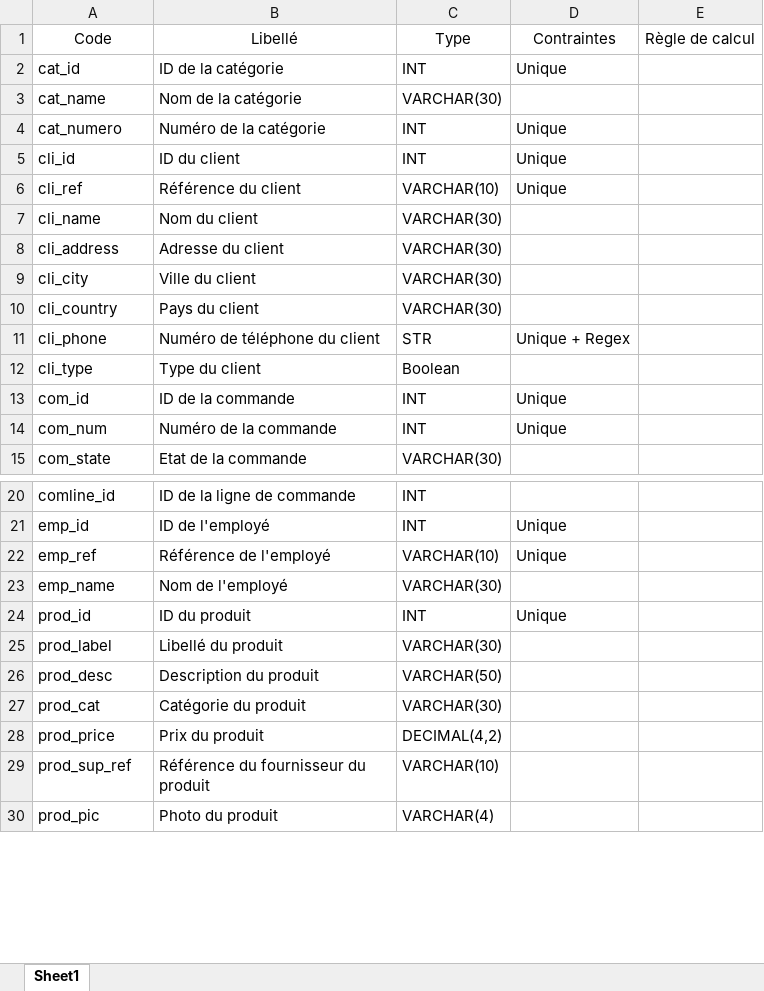
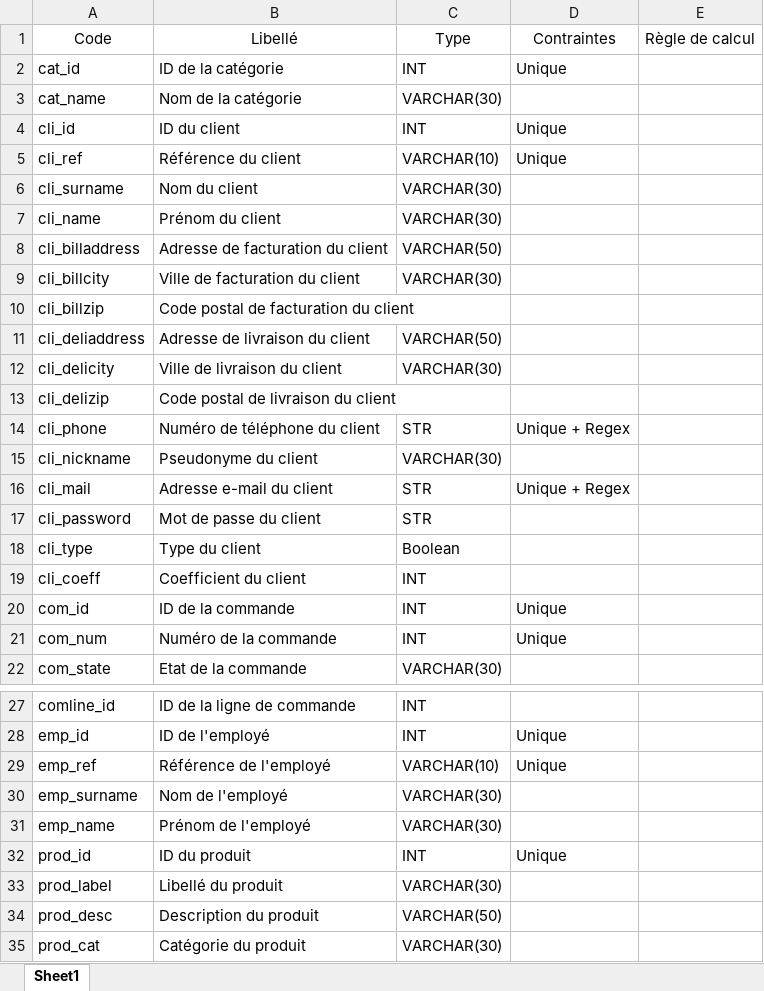
Before and after one commit to AlineWagner/DWWM, an Excel workbook: Fil Rouge/Dico Fil Rouge.xlsx, sheet Sheet1, drawn as a sheet; only a part is shown, gaps mark what is left out; the shorter side is filled out with more unchanged rows; values as stored, in another font and other column widths than the file's, no borders; table styles not drawn; removed rows and columns are numbered as before the commit, all else as after; the diff covers the shown part only; the diff names each change by its address in the sheet, - before the commit and + after, or states it on an @@ line.

```diff
--- a/Fil Rouge/Dico Fil Rouge.xlsx (sheet Sheet1)
+++ b/Fil Rouge/Dico Fil Rouge.xlsx (sheet Sheet1)
-row 4: cat_numero | Numéro de la catégorie | INT | Unique
+row 6: cli_surname | Nom du client | VARCHAR(30)
-B7: Nom du client
+B7: Prénom du client
-row 8: cli_address | Adresse du client | VARCHAR(30)
+row 8: cli_billaddress | Adresse de facturation du client | VARCHAR(50)
+row 9: cli_billcity | Ville de facturation du client | VARCHAR(30)
+row 10: cli_billzip | Code postal de facturation du client
+row 11: cli_deliaddress | Adresse de livraison du client | VARCHAR(50)
-A12: cli_city
+A12: cli_delicity
-B12: Ville du client
+B12: Ville de livraison du client
-row 10: cli_country | Pays du client | VARCHAR(30)
+row 13: cli_delizip | Code postal de livraison du client
+row 15: cli_nickname | Pseudonyme du client | VARCHAR(30)
+row 16: cli_mail | Adresse e-mail du client | STR | Unique + Regex
+row 17: cli_password | Mot de passe du client | STR
+row 19: cli_coeff | Coefficient du client | INT
+row 30: emp_surname | Nom de l'employé | VARCHAR(30)
-B31: Nom de l'employé
+B31: Prénom de l'employé
```
Also changed, not shown: 6 added rows, 2 removed rows and 1 edited cell elsewhere in this sheet, 3 other files.
